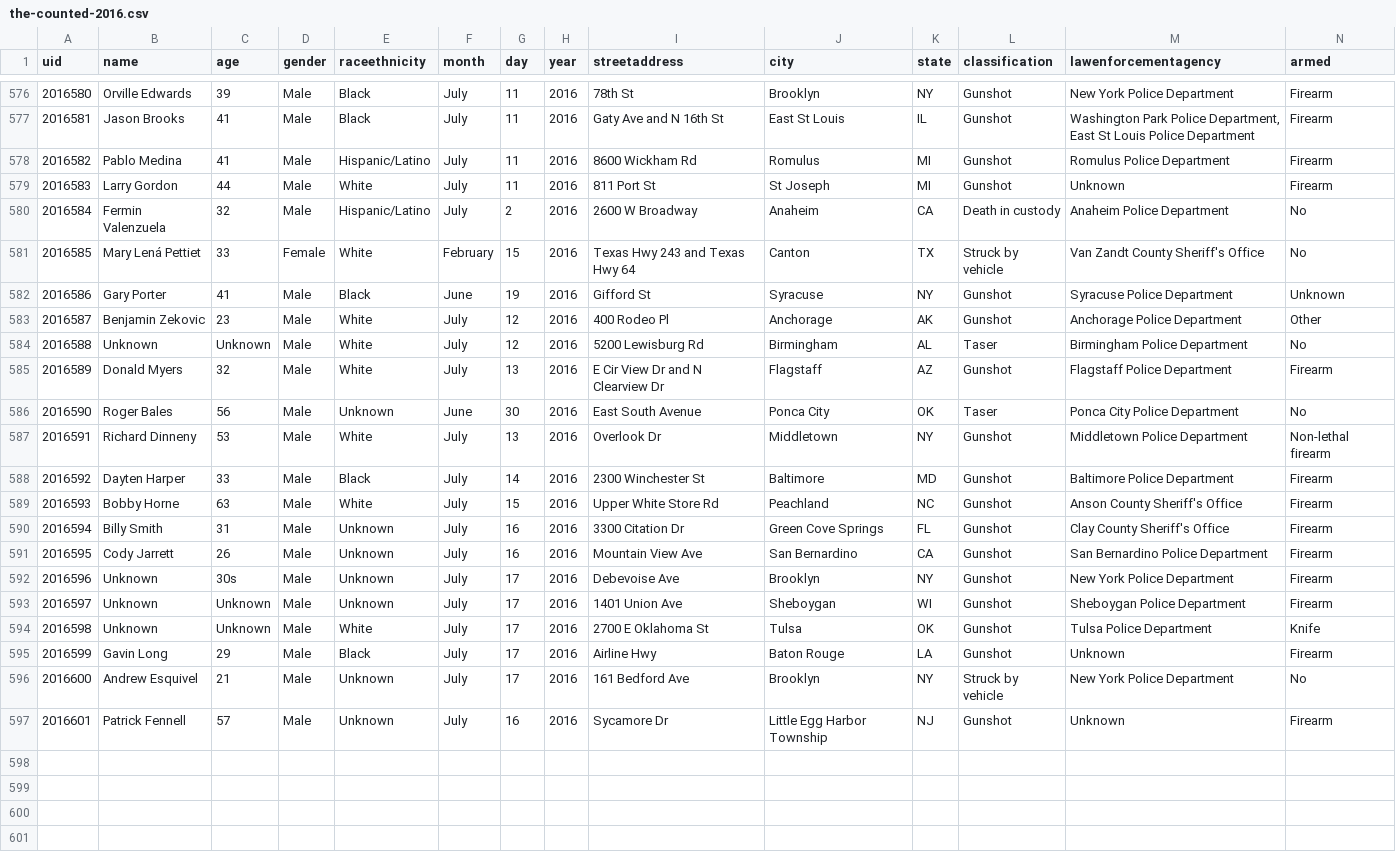
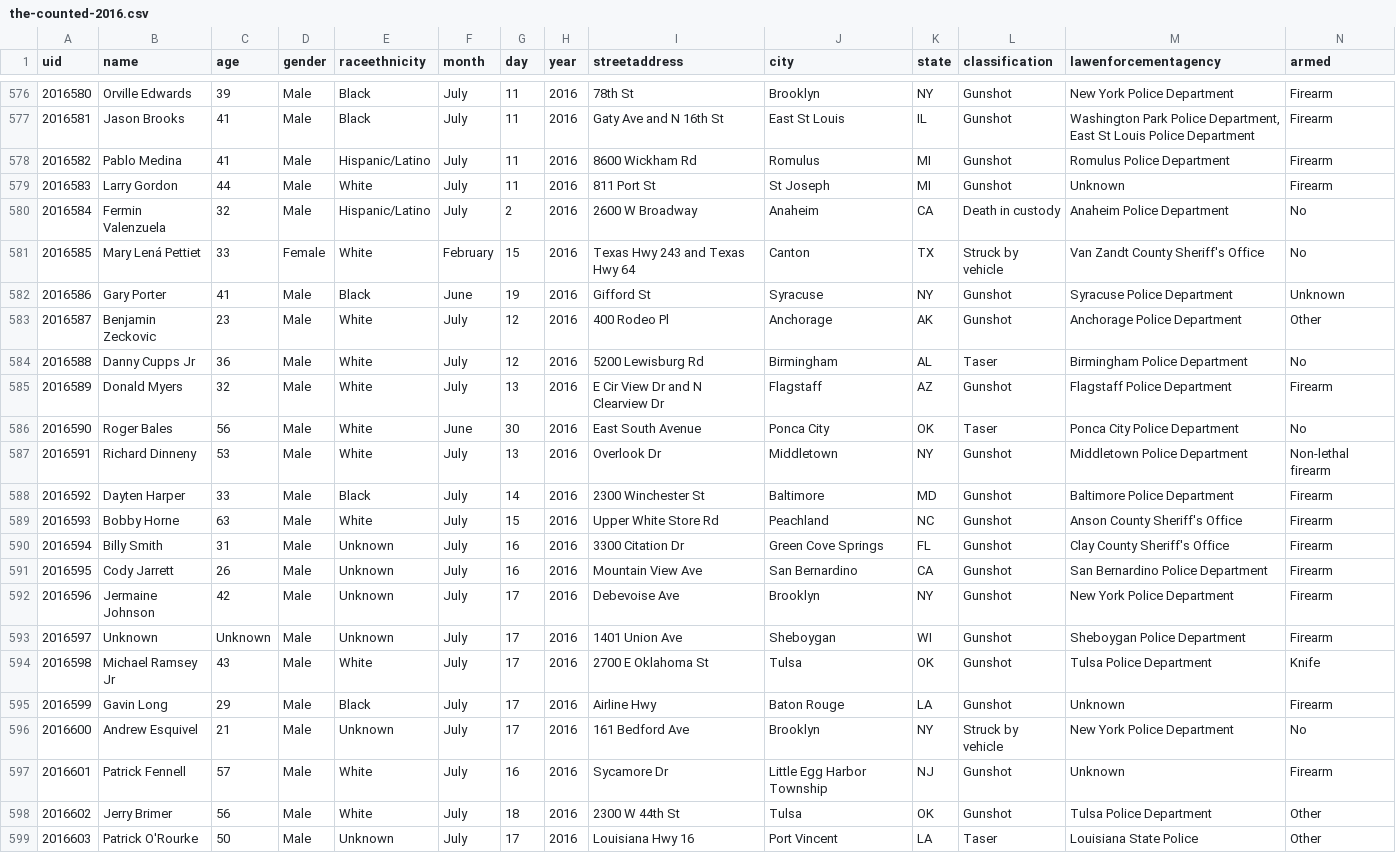
Before and after one commit to flother/thecounted, a CSV file: data/the-counted-2016.csv, drawn as a sheet; only a part is shown, gaps mark what is left out.

Commit message:
Add Jerry Brimer and 1 other; update Benjamin Zeckovic and 5 others

```diff
--- a/data/the-counted-2016.csv
+++ b/data/the-counted-2016.csv
@@ -582,6 +582,6 @@ uid,name,age,gender,raceethnicity,month,day,year,streetaddress,city,state,classi
 "2016586","Gary Porter","41","Male","Black","June","19","2016","Gifford St","Syracuse","NY","Gunshot","Syracuse Police Department","Unknown"
-"2016587","Benjamin Zekovic","23","Male","White","July","12","2016","400 Rodeo Pl","Anchorage","AK","Gunshot","Anchorage Police Department","Other"
-"2016588","Unknown","Unknown","Male","White","July","12","2016","5200 Lewisburg Rd","Birmingham","AL","Taser","Birmingham Police Department","No"
+"2016587","Benjamin Zeckovic","23","Male","White","July","12","2016","400 Rodeo Pl","Anchorage","AK","Gunshot","Anchorage Police Department","Other"
+"2016588","Danny Cupps Jr","36","Male","White","July","12","2016","5200 Lewisburg Rd","Birmingham","AL","Taser","Birmingham Police Department","No"
 "2016589","Donald Myers","32","Male","White","July","13","2016","E Cir View Dr and N Clearview Dr","Flagstaff","AZ","Gunshot","Flagstaff Police Department","Firearm"
-"2016590","Roger Bales","56","Male","Unknown","June","30","2016","East South Avenue","Ponca City","OK","Taser","Ponca City Police Department","No"
+"2016590","Roger Bales","56","Male","White","June","30","2016","East South Avenue","Ponca City","OK","Taser","Ponca City Police Department","No"
 "2016591","Richard Dinneny","53","Male","White","July","13","2016","Overlook Dr","Middletown","NY","Gunshot","Middletown Police Department","Non-lethal firearm"
@@ -591,7 +591,9 @@ uid,name,age,gender,raceethnicity,month,day,year,streetaddress,city,state,classi
 "2016595","Cody Jarrett","26","Male","Unknown","July","16","2016","Mountain View Ave","San Bernardino","CA","Gunshot","San Bernardino Police Department","Firearm"
-"2016596","Unknown","30s","Male","Unknown","July","17","2016","Debevoise Ave","Brooklyn","NY","Gunshot","New York Police Department","Firearm"
+"2016596","Jermaine Johnson","42","Male","Unknown","July","17","2016","Debevoise Ave","Brooklyn","NY","Gunshot","New York Police Department","Firearm"
 "2016597","Unknown","Unknown","Male","Unknown","July","17","2016","1401 Union Ave","Sheboygan","WI","Gunshot","Sheboygan Police Department","Firearm"
-"2016598","Unknown","Unknown","Male","White","July","17","2016","2700 E Oklahoma St","Tulsa","OK","Gunshot","Tulsa Police Department","Knife"
+"2016598","Michael Ramsey Jr","43","Male","White","July","17","2016","2700 E Oklahoma St","Tulsa","OK","Gunshot","Tulsa Police Department","Knife"
 "2016599","Gavin Long","29","Male","Black","July","17","2016","Airline Hwy","Baton Rouge","LA","Gunshot","Unknown","Firearm"
 "2016600","Andrew Esquivel","21","Male","Unknown","July","17","2016","161 Bedford Ave","Brooklyn","NY","Struck by vehicle","New York Police Department","No"
-"2016601","Patrick Fennell","57","Male","Unknown","July","16","2016","Sycamore Dr","Little Egg Harbor Township","NJ","Gunshot","Unknown","Firearm"
+"2016601","Patrick Fennell","57","Male","White","July","16","2016","Sycamore Dr","Little Egg Harbor Township","NJ","Gunshot","Unknown","Firearm"
+"2016602","Jerry Brimer","56","Male","White","July","18","2016","2300 W 44th St","Tulsa","OK","Gunshot","Tulsa Police Department","Other"
+"2016603","Patrick O'Rourke","50","Male","Unknown","July","17","2016","Louisiana Hwy 16","Port Vincent","LA","Taser","Louisiana State Police","Other"
```
